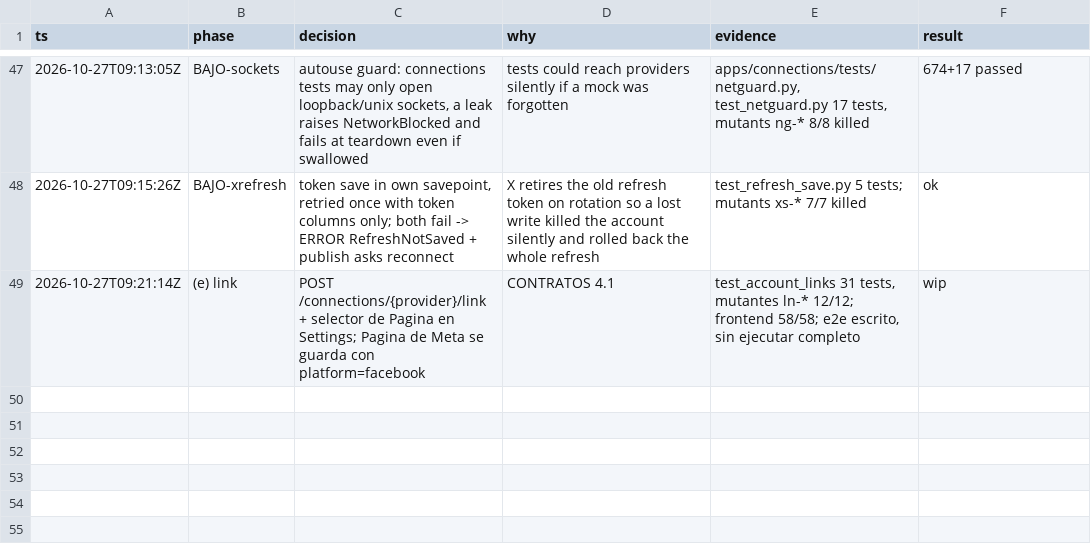
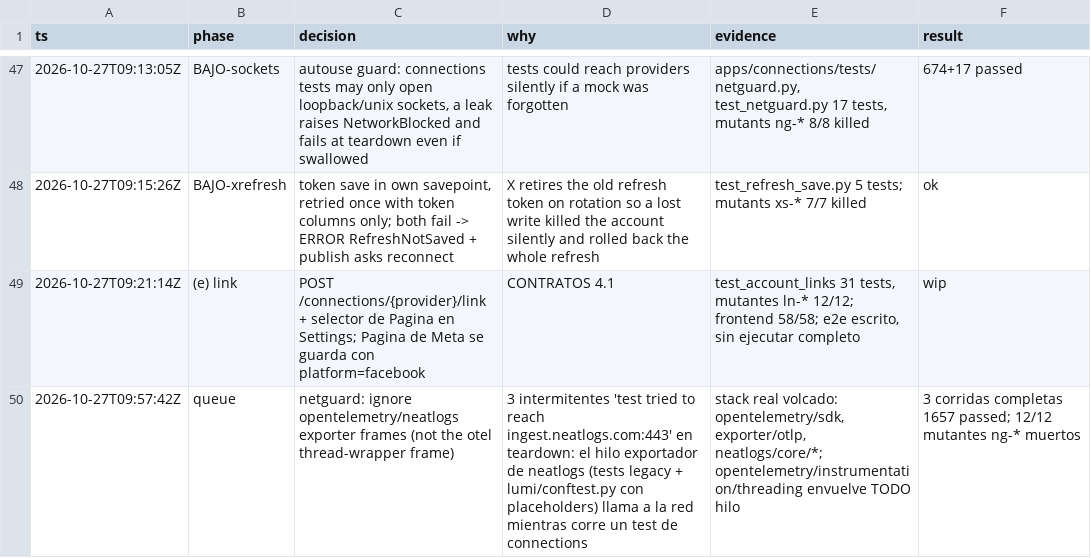
Before and after one commit to Ateh-Ugoji/Lumi-agent, a TSV file: lumi/plan/estado/CONNECT-decisiones.tsv, drawn as a sheet; only a part is shown, gaps mark what is left out; the diff names each change by its address in the sheet, - before the commit and + after, or states it on an @@ line.

Commit message:
plan: log netguard exporter decision

```diff
--- a/lumi/plan/estado/CONNECT-decisiones.tsv
+++ b/lumi/plan/estado/CONNECT-decisiones.tsv
+row 50: 2026-10-27T09:57:42Z | queue | netguard: ignore opentelemetry/neatlogs exporter frames (not the otel thread-wrapper frame) | 3 intermitentes 'test tried to reach ingest.neatlogs.com:443' en teardown: el hilo exportador de neatlogs (tests legacy + lumi/conftest.py con placeholders) llama a la red mientras corre un test de connections | stack real volcado: opentelemetry/sdk, exporter/otlp, neatlogs/core/*; opentelemetry/instrumentation/threading envuelve TODO hilo | 3 corridas completas 1657 passed; 12/12 mutantes ng-* muertos
```
